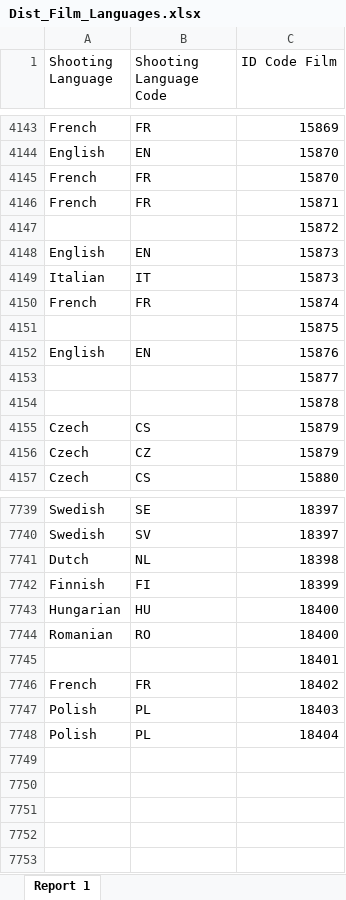
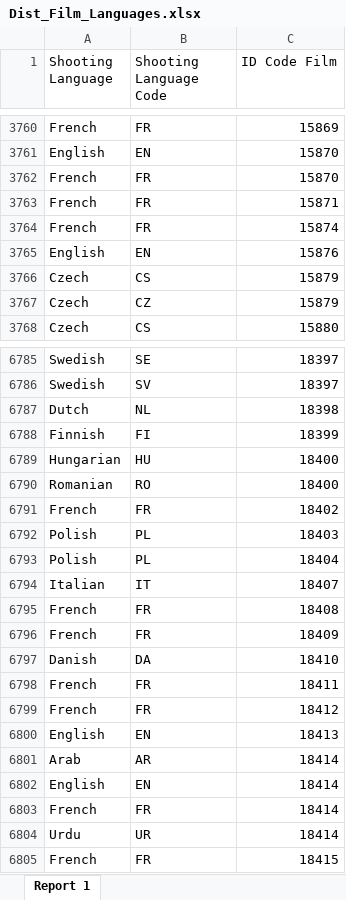
Before and after one commit to alainvd/moviedb, an Excel workbook: storage/excel/Dist_Film_Languages.xlsx, sheet Report 1, drawn as a sheet; only a part is shown, gaps mark what is left out; values as stored, in another font and other column widths than the file's, no cell formats; removed rows and columns are numbered as before the commit, all else as after; the diff covers the shown part only; the diff names each change by its address in the sheet, - before the commit and + after, or states it on an @@ line.

```diff
--- a/storage/excel/Dist_Film_Languages.xlsx (sheet Report 1)
+++ b/storage/excel/Dist_Film_Languages.xlsx (sheet Report 1)
-row 4147:  |  | 15872
-row 4148: English | EN | 15873
-row 4149: Italian | IT | 15873
-row 4151:  |  | 15875
-row 4153:  |  | 15877
-row 4154:  |  | 15878
-row 7745:  |  | 18401
+row 6794: Italian | IT | 18407
+row 6795: French | FR | 18408
+row 6796: French | FR | 18409
+row 6797: Danish | DA | 18410
+row 6798: French | FR | 18411
+row 6799: French | FR | 18412
+row 6800: English | EN | 18413
+row 6801: Arab | AR | 18414
+row 6802: English | EN | 18414
+row 6803: French | FR | 18414
+row 6804: Urdu | UR | 18414
+row 6805: French | FR | 18415
```
Also changed, not shown: 948 removed rows and 1 edited cell elsewhere in this sheet, cell formats, storage/excel/Dist_Film_General.xlsx, storage/excel/Dist_Film_Locations.xlsx, 9 other files.
